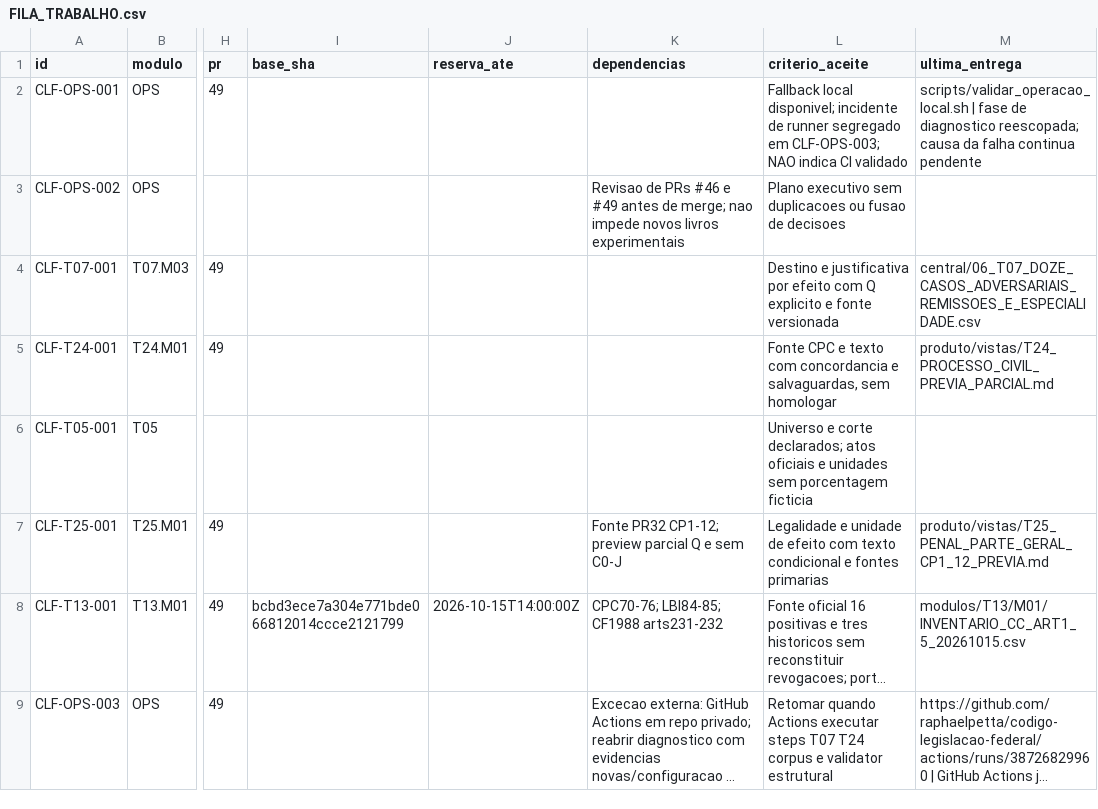
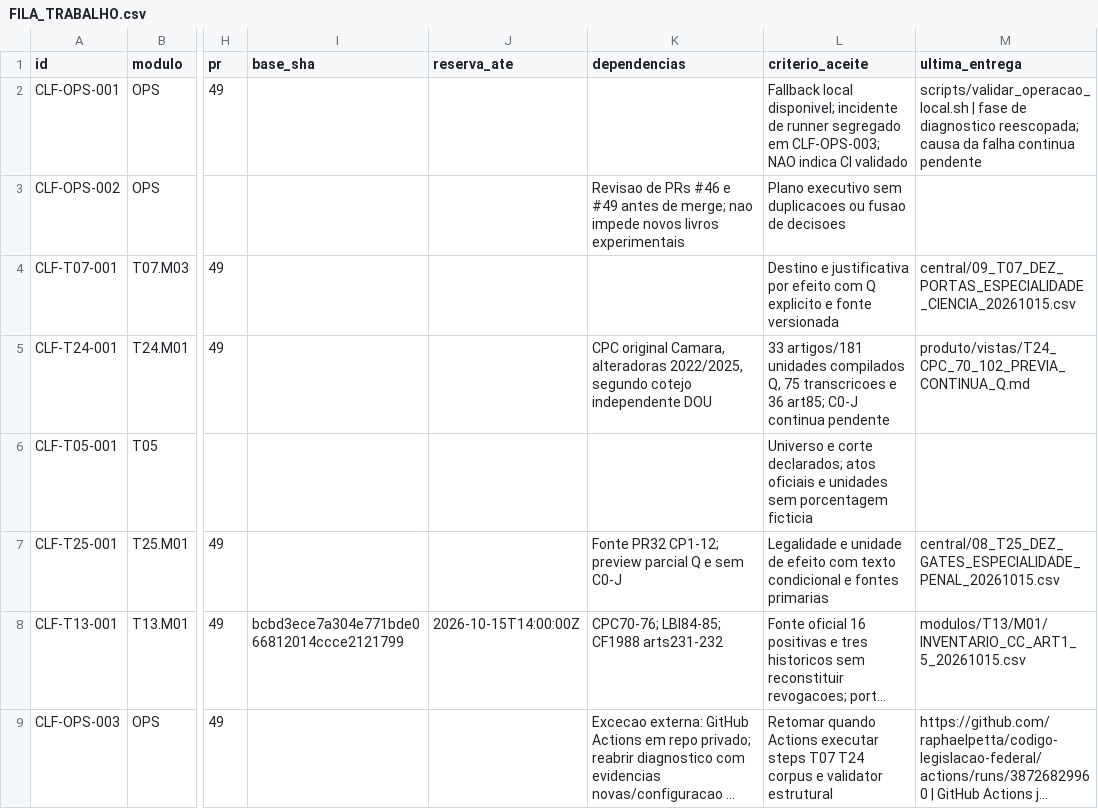
Before and after one commit to raphaelpetta/codigo-legislacao-federal, a CSV file: central/FILA_TRABALHO.csv, drawn as a sheet; only a part is shown, gaps mark what is left out; long unchanged cells end in …; the diff covers the shown part only; the diff names each change by its address in the sheet, - before the commit and + after, or states it on an @@ line.

Commit message:
CLF: marcar 75 CPC como texto produzido em revisao Q e abrir porta DOU/Jurisprudencia

```diff
--- a/central/FILA_TRABALHO.csv
+++ b/central/FILA_TRABALHO.csv
-M4 (ultima_entrega): central/06_T07_DOZE_CASOS_ADVERSARIAIS_REMISSOES_E_ESPECIALIDADE.csv
+M4 (ultima_entrega): central/09_T07_DEZ_PORTAS_ESPECIALIDADE_CIENCIA_20261015.csv
-K5 (dependencias): (empty)
+K5 (dependencias): CPC original Camara, alteradoras 2022/2025, segundo cotejo independente DOU
-L5 (criterio_aceite): Fonte CPC e texto com concordancia e salvaguardas, sem homologar
+L5 (criterio_aceite): 33 artigos/181 unidades compilados Q, 75 transcricoes e 36 art85; C0-J continua pendente
-M5 (ultima_entrega): produto/vistas/T24_PROCESSO_CIVIL_PREVIA_PARCIAL.md
+M5 (ultima_entrega): produto/vistas/T24_CPC_70_102_PREVIA_CONTINUA_Q.md
-M7 (ultima_entrega): produto/vistas/T25_PENAL_PARTE_GERAL_CP1_12_PREVIA.md
+M7 (ultima_entrega): central/08_T25_DEZ_GATES_ESPECIALIDADE_PENAL_20261015.csv
```
Also changed, not shown: 1 added row and 7 edited cells elsewhere in this file.
